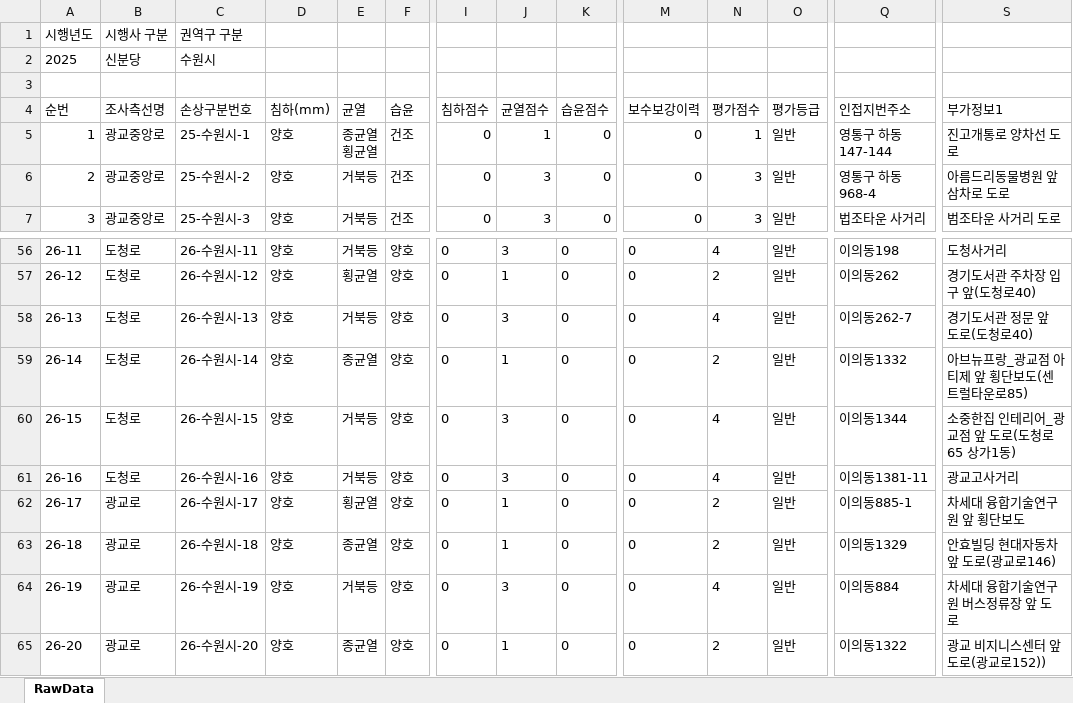
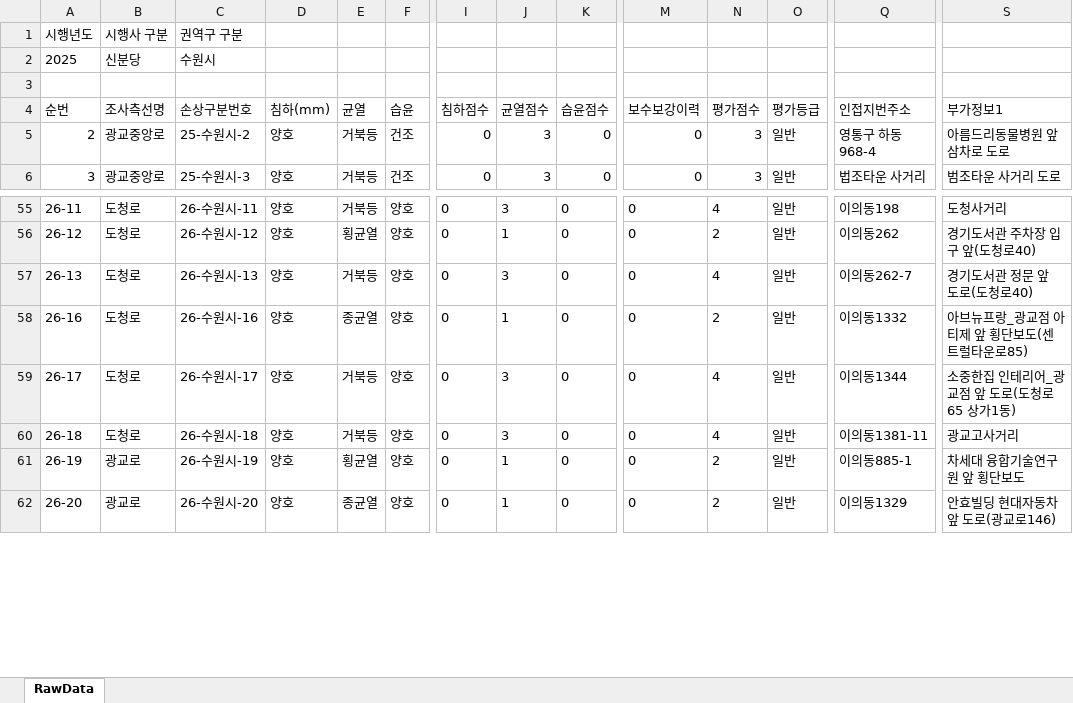
Before and after one commit to JasonYhim/GSMM, an Excel workbook: 25-경기철도-수원시-보고서.xlsx, sheet RawData, drawn as a sheet; only a part is shown, gaps mark what is left out; values as stored, in another font and other column widths than the file's, no borders; removed rows and columns are numbered as before the commit, all else as after; rows hold the shown columns only; ↵ is a line break in a cell; the diff covers the shown part only; the diff names each change by its address in the sheet, - before the commit and + after, or states it on an @@ line.

Commit message:
📊 데이터 업데이트 - 25-경기철도-수원시-보고서.xlsx

```diff
--- a/25-경기철도-수원시-보고서.xlsx (sheet RawData)
+++ b/25-경기철도-수원시-보고서.xlsx (sheet RawData)
-row 5: 1 | 광교중앙로 | 25-수원시-1 | 양호 | 종균열 ↵ 횡균열 | 건조 | 0 | 1 | 0 | 0 | 1 | 일반 | 영통구 하동 147-144 | 진고개통로 양차선 도로
-row 59: 26-14 | 도청로 | 26-수원시-14 | 양호 | 종균열 | 양호 | 0 | 1 | 0 | 0 | 2 | 일반 | 이의동1332 | 아브뉴프랑_광교점 아티제 앞 횡단보도(센트럴타운로85)
-row 60: 26-15 | 도청로 | 26-수원시-15 | 양호 | 거북등 | 양호 | 0 | 3 | 0 | 0 | 4 | 일반 | 이의동1344 | 소중한집 인테리어_광교점 앞 도로(도청로65 상가1동)
-E58 (균열): 거북등
+E58 (균열): 종균열
-J58 (균열점수): 3
+J58 (균열점수): 1
-N58 (평가점수): 4
+N58 (평가점수): 2
-Q58 (인접지번주소): 이의동1381-11
+Q58 (인접지번주소): 이의동1332
-S58 (부가정보1): 광교고사거리
+S58 (부가정보1): 아브뉴프랑_광교점 아티제 앞 횡단보도(센트럴타운로85)
-B59:B60 (조사측선명): 광교로
+B59:B60 (조사측선명): 도청로
-E59 (균열): 횡균열
+E59 (균열): 거북등
-J59:J60 (균열점수): 1
+J59:J60 (균열점수): 3
-N59:N60 (평가점수): 2
+N59:N60 (평가점수): 4
-Q59 (인접지번주소): 이의동885-1
+Q59 (인접지번주소): 이의동1344
-S59 (부가정보1): 차세대 융합기술연구원 앞 횡단보도
+S59 (부가정보1): 소중한집 인테리어_광교점 앞 도로(도청로65 상가1동)
-E60 (균열): 종균열
+E60 (균열): 거북등
-Q60 (인접지번주소): 이의동1329
+Q60 (인접지번주소): 이의동1381-11
-S60 (부가정보1): 안효빌딩 현대자동차 앞 도로(광교로146)
+S60 (부가정보1): 광교고사거리
-E61 (균열): 거북등
+E61 (균열): 횡균열
-J61 (균열점수): 3
+J61 (균열점수): 1
-N61 (평가점수): 4
+N61 (평가점수): 2
-Q61 (인접지번주소): 이의동884
+Q61 (인접지번주소): 이의동885-1
-S61 (부가정보1): 차세대 융합기술연구원 버스정류장 앞 도로
+S61 (부가정보1): 차세대 융합기술연구원 앞 횡단보도
-Q62 (인접지번주소): 이의동1322
+Q62 (인접지번주소): 이의동1329
-S62 (부가정보1): 광교 비지니스센터 앞 도로(광교로152))
+S62 (부가정보1): 안효빌딩 현대자동차 앞 도로(광교로146)
```
Also changed, not shown: 4 added rows, 16 edited cells and row numbers in column A elsewhere in this sheet.
